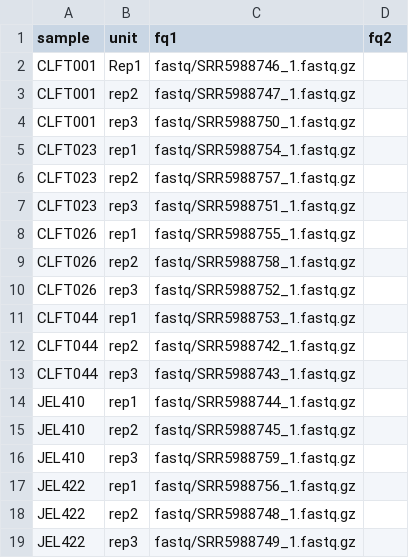
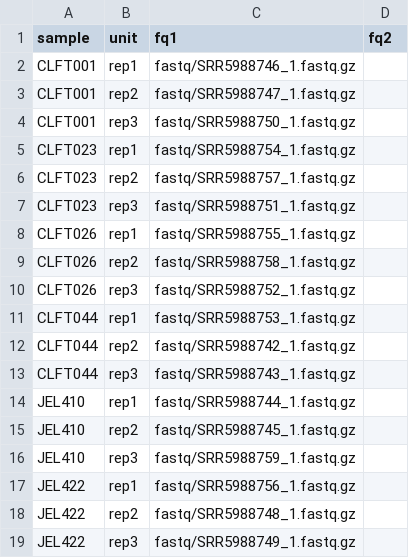
Before and after one commit to hyphaltip/rna-seq-star-deseq2, a TSV file: units.tsv, drawn as a sheet.

Commit message:
fix rep number

```diff
--- a/units.tsv
+++ b/units.tsv
@@ -1,3 +1,3 @@
 sample	unit	fq1	fq2
-CLFT001	Rep1	fastq/SRR5988746_1.fastq.gz	
+CLFT001	rep1	fastq/SRR5988746_1.fastq.gz	
 CLFT001	rep2	fastq/SRR5988747_1.fastq.gz	
```
